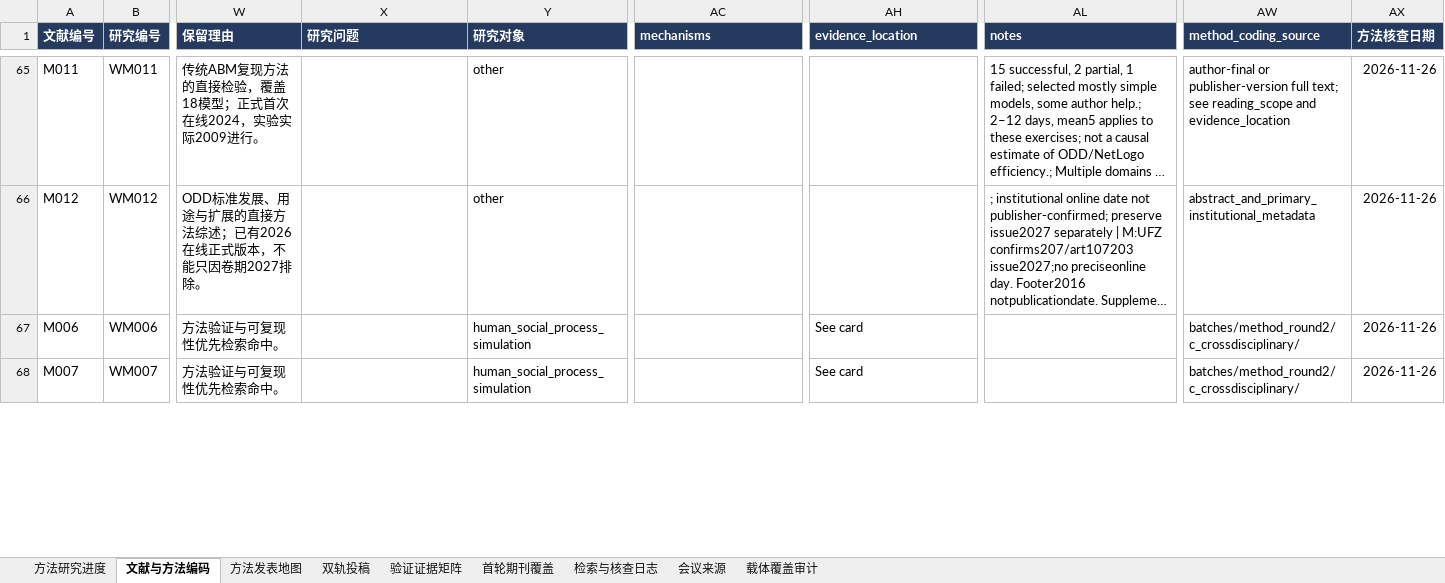
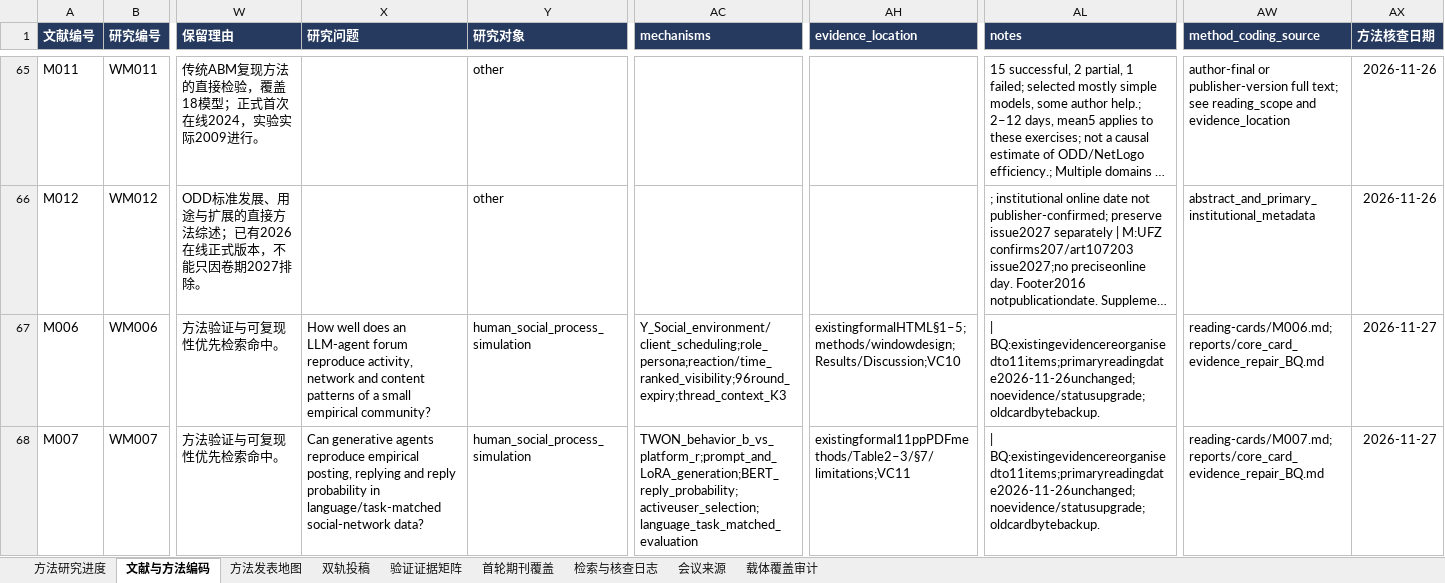
Before and after one commit to BNU-CCR/Agent-EX, an Excel workbook: literature-review/exports/literature_and_journals_methods.xlsx, sheet 文献与方法编码, drawn as a sheet; only a part is shown, gaps mark what is left out; long unchanged cells end in …; values as stored, in another font and other column widths than the file's, no borders; the diff covers the shown part only; the diff names each change by its address in the sheet, - before the commit and + after, or states it on an @@ line.

Commit message:
docs(literature): repair five core method evidence cards

```diff
--- a/literature-review/exports/literature_and_journals_methods.xlsx (sheet 文献与方法编码)
+++ b/literature-review/exports/literature_and_journals_methods.xlsx (sheet 文献与方法编码)
-X67 (研究问题): (empty)
+X67 (研究问题): How well does an LLM-agent forum reproduce activity, network and content patterns of a small empirical community?
-AC67 (mechanisms): (empty)
+AC67 (mechanisms): Y_Social_environment/client_scheduling;role_persona;reaction/time_ranked_visibility;96round_expiry;thread_context_K3
-AH67 (evidence_location): See card
+AH67 (evidence_location): existingformalHTML§1–5;methods/windowdesign;Results/Discussion;VC10
-AL67:AL68 (notes): (empty)
+AL67:AL68 (notes): | BQ:existingevidencereorganisedto11items;primaryreadingdate2026-11-26unchanged;noevidence/statusupgrade;oldcardbytebackup.
-AW67 (method_coding_source): batches/method_round2/c_crossdisciplinary/
+AW67 (method_coding_source): reading-cards/M006.md;reports/core_card_evidence_repair_BQ.md
-AX67:AX68 (方法核查日期): 2026-11-26
+AX67:AX68 (方法核查日期): 2026-11-27
-X68 (研究问题): (empty)
+X68 (研究问题): Can generative agents reproduce empirical posting, replying and reply probability in language/task-matched social-network data?
-AC68 (mechanisms): (empty)
+AC68 (mechanisms): TWON_behavior_b_vs_platform_r;prompt_and_LoRA_generation;BERT_reply_probability;activeuser_selection;language_task_matched_evaluation
-AH68 (evidence_location): See card
+AH68 (evidence_location): existingformal11ppPDFmethods/Table2–3/§7/limitations;VC11
-AW68 (method_coding_source): batches/method_round2/c_crossdisciplinary/
+AW68 (method_coding_source): reading-cards/M007.md;reports/core_card_evidence_repair_BQ.md
```
Also changed, not shown: 13 edited cells elsewhere in this sheet, sheet 检索与核查日志, 24 other files.
